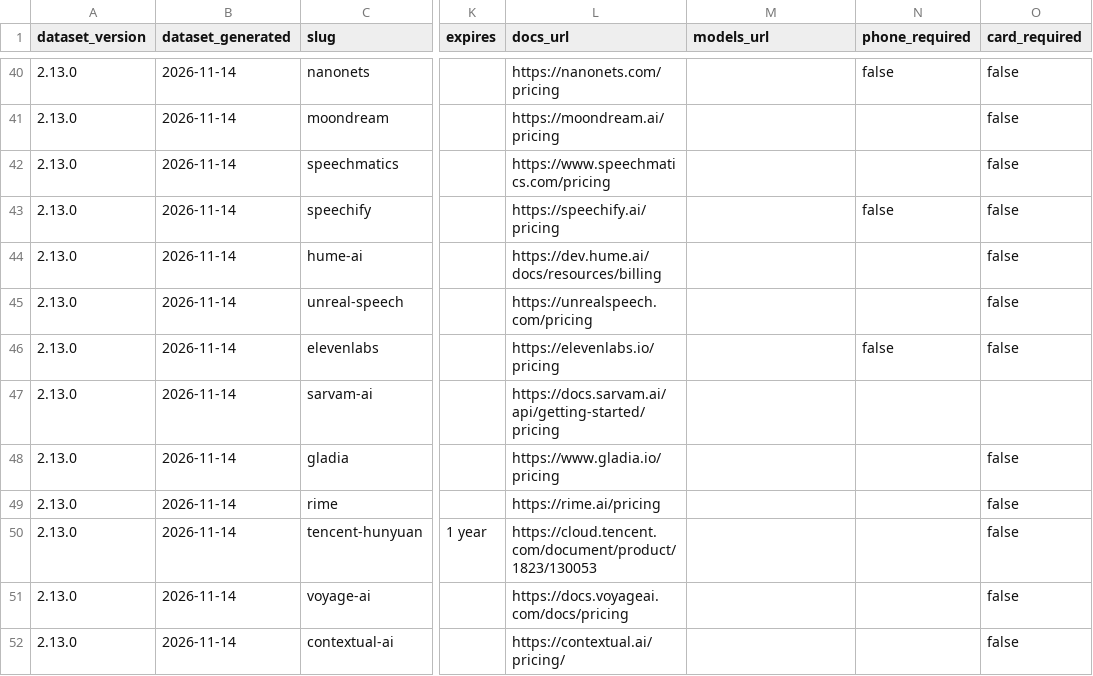
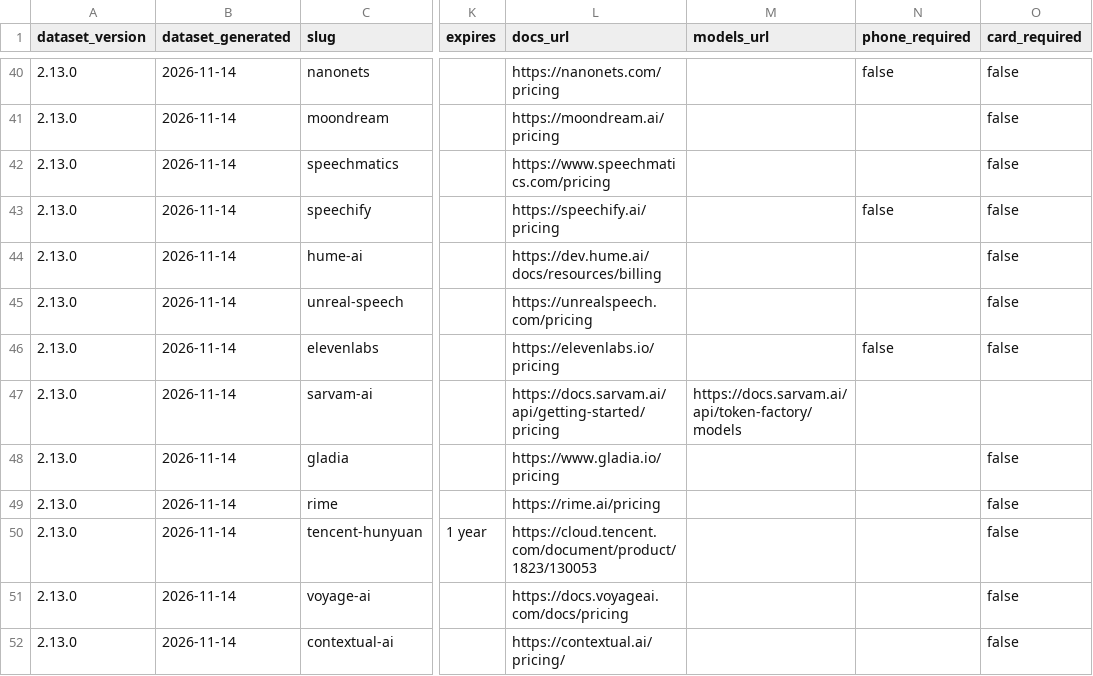
Before and after one commit to pacocartones/free-llm-api-hub, a CSV file: site/providers.csv, drawn as a sheet; only a part is shown, gaps mark what is left out; the diff names each change by its address in the sheet, - before the commit and + after, or states it on an @@ line.

Commit message:
build: refresh generated files for Sarvam model IDs

```diff
--- a/site/providers.csv
+++ b/site/providers.csv
-M47 (models_url): (empty)
+M47 (models_url): https://docs.sarvam.ai/api/token-factory/models
```
Also changed, not shown: 2 other files.
